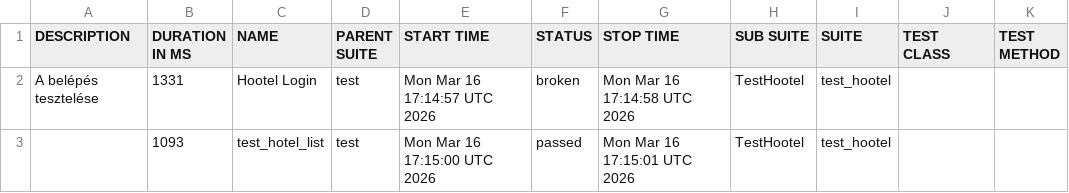
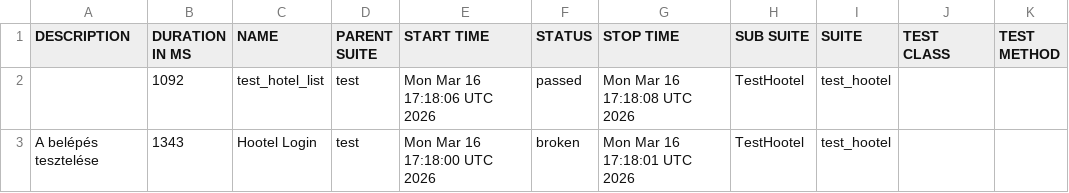
Before and after one commit to delie0227/cicd-py-example-hotel, a CSV file: 5/data/suites.csv, drawn as a sheet.

```diff
--- a/5/data/suites.csv
+++ b/5/data/suites.csv
@@ -1,3 +1,3 @@
 "DESCRIPTION","DURATION IN MS","NAME","PARENT SUITE","START TIME","STATUS","STOP TIME","SUB SUITE","SUITE","TEST CLASS","TEST METHOD"
-"A belépés tesztelése","1331","Hootel Login","test","Mon Mar 16 17:14:57 UTC 2026","broken","Mon Mar 16 17:14:58 UTC 2026","TestHootel","test_hootel","",""
-"","1093","test_hotel_list","test","Mon Mar 16 17:15:00 UTC 2026","passed","Mon Mar 16 17:15:01 UTC 2026","TestHootel","test_hootel","",""
+"","1092","test_hotel_list","test","Mon Mar 16 17:18:06 UTC 2026","passed","Mon Mar 16 17:18:08 UTC 2026","TestHootel","test_hootel","",""
+"A belépés tesztelése","1343","Hootel Login","test","Mon Mar 16 17:18:00 UTC 2026","broken","Mon Mar 16 17:18:01 UTC 2026","TestHootel","test_hootel","",""
```
Also changed, not shown: 23 other files.
